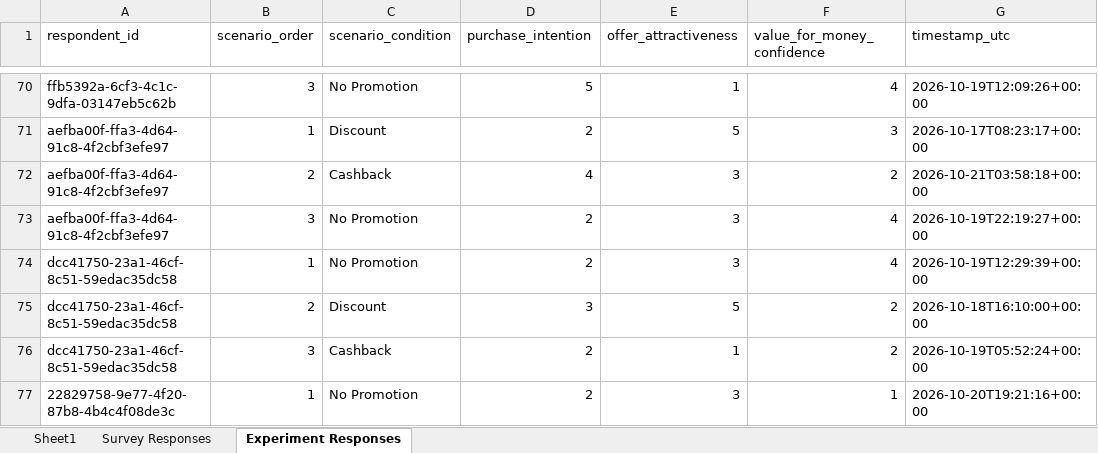
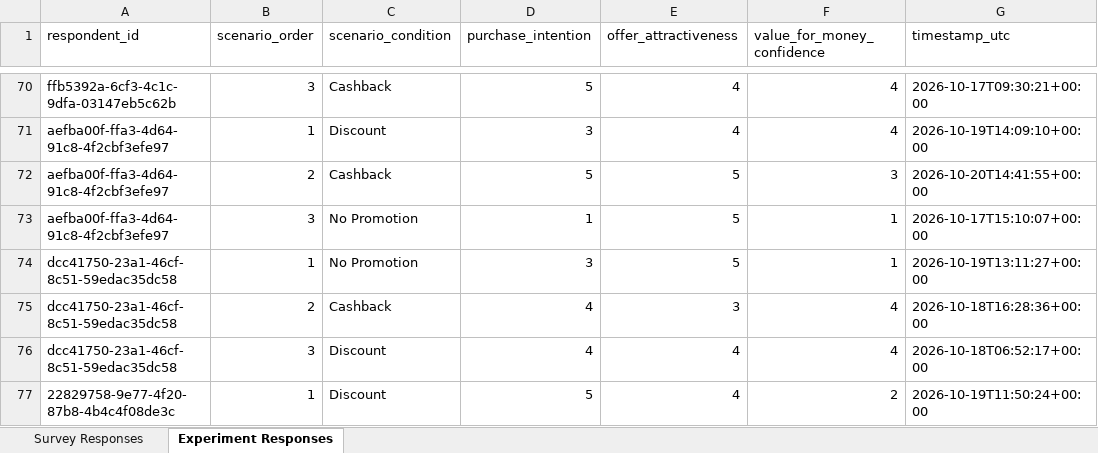
Before and after one commit to santoshreddyg06/marketing-campaign-effectiveness, an Excel workbook: Marketing Campaign Research Database(1).xlsx, sheet Experiment Responses, drawn as a sheet; only a part is shown, gaps mark what is left out; values as stored, in another font and other column widths than the file's, no cell formats; charts and pictures and table styles not drawn; the diff covers the shown part only; the diff names each change by its address in the sheet, - before the commit and + after, or states it on an @@ line.

Commit message:
Normalize experiment response formatting and sync complete 240 experiment rows to Excel

```diff
--- a/Marketing Campaign Research Database(1).xlsx (sheet Experiment Responses)
+++ b/Marketing Campaign Research Database(1).xlsx (sheet Experiment Responses)
-sheet tab: Sheet1
-C70 (scenario_condition): No Promotion
+C70 (scenario_condition): Cashback
-E70 (offer_attractiveness): 1
+E70 (offer_attractiveness): 4
-G70 (timestamp_utc): 2026-10-19T12:09:26+00:00
+G70 (timestamp_utc): 2026-10-17T09:30:21+00:00
-D71 (purchase_intention): 2
+D71 (purchase_intention): 3
-E71 (offer_attractiveness): 5
+E71 (offer_attractiveness): 4
-F71 (value_for_money_confidence): 3
+F71 (value_for_money_confidence): 4
-G71 (timestamp_utc): 2026-10-17T08:23:17+00:00
+G71 (timestamp_utc): 2026-10-19T14:09:10+00:00
-D72 (purchase_intention): 4
+D72 (purchase_intention): 5
-E72:E74 (offer_attractiveness): 3
+E72:E74 (offer_attractiveness): 5
-F72 (value_for_money_confidence): 2
+F72 (value_for_money_confidence): 3
-G72 (timestamp_utc): 2026-10-21T03:58:18+00:00
+G72 (timestamp_utc): 2026-10-20T14:41:55+00:00
-D73 (purchase_intention): 2
+D73 (purchase_intention): 1
-F73:F74 (value_for_money_confidence): 4
+F73:F74 (value_for_money_confidence): 1
-G73 (timestamp_utc): 2026-10-19T22:19:27+00:00
+G73 (timestamp_utc): 2026-10-17T15:10:07+00:00
-D74 (purchase_intention): 2
+D74 (purchase_intention): 3
-G74 (timestamp_utc): 2026-10-19T12:29:39+00:00
+G74 (timestamp_utc): 2026-10-19T13:11:27+00:00
-C75 (scenario_condition): Discount
+C75 (scenario_condition): Cashback
-D75 (purchase_intention): 3
+D75 (purchase_intention): 4
-E75 (offer_attractiveness): 5
+E75 (offer_attractiveness): 3
-F75:F76 (value_for_money_confidence): 2
+F75:F76 (value_for_money_confidence): 4
-G75 (timestamp_utc): 2026-10-18T16:10:00+00:00
+G75 (timestamp_utc): 2026-10-18T16:28:36+00:00
-C76 (scenario_condition): Cashback
+C76 (scenario_condition): Discount
-D76 (purchase_intention): 2
+D76 (purchase_intention): 4
-E76 (offer_attractiveness): 1
+E76 (offer_attractiveness): 4
-G76 (timestamp_utc): 2026-10-19T05:52:24+00:00
+G76 (timestamp_utc): 2026-10-18T06:52:17+00:00
-C77 (scenario_condition): No Promotion
+C77 (scenario_condition): Discount
-D77 (purchase_intention): 2
+D77 (purchase_intention): 5
-E77 (offer_attractiveness): 3
+E77 (offer_attractiveness): 4
-F77 (value_for_money_confidence): 1
+F77 (value_for_money_confidence): 2
-G77 (timestamp_utc): 2026-10-20T19:21:16+00:00
+G77 (timestamp_utc): 2026-10-19T11:50:24+00:00
```
Also changed, not shown: 27 added rows and 140 edited cells elsewhere in this sheet, sheet Survey Responses, cell formats, charts or pictures, 1 other file.
